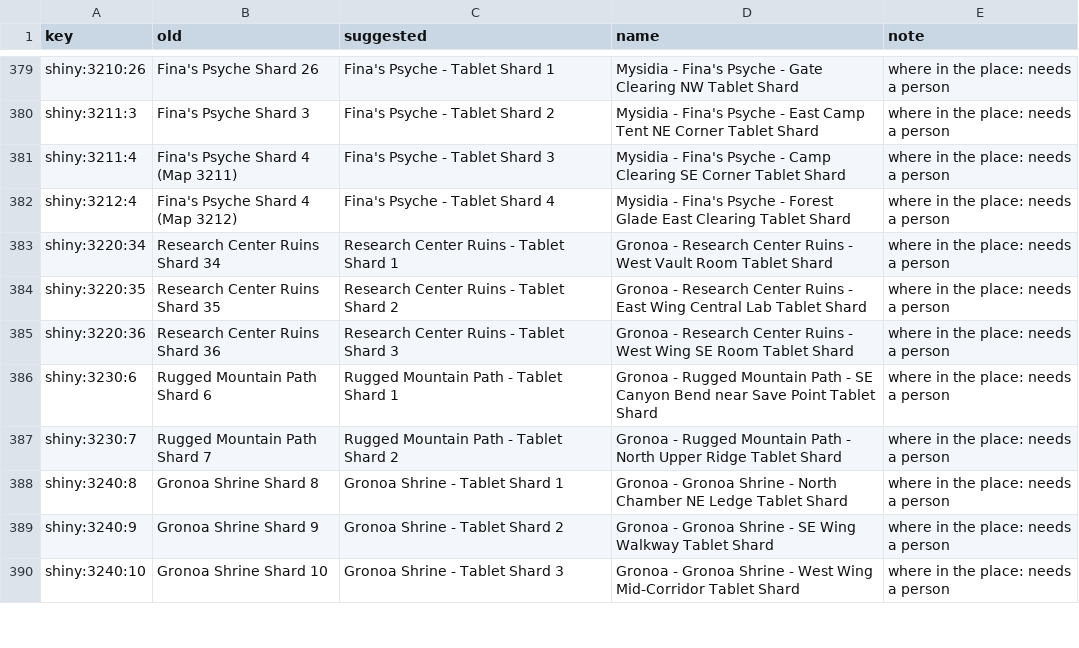
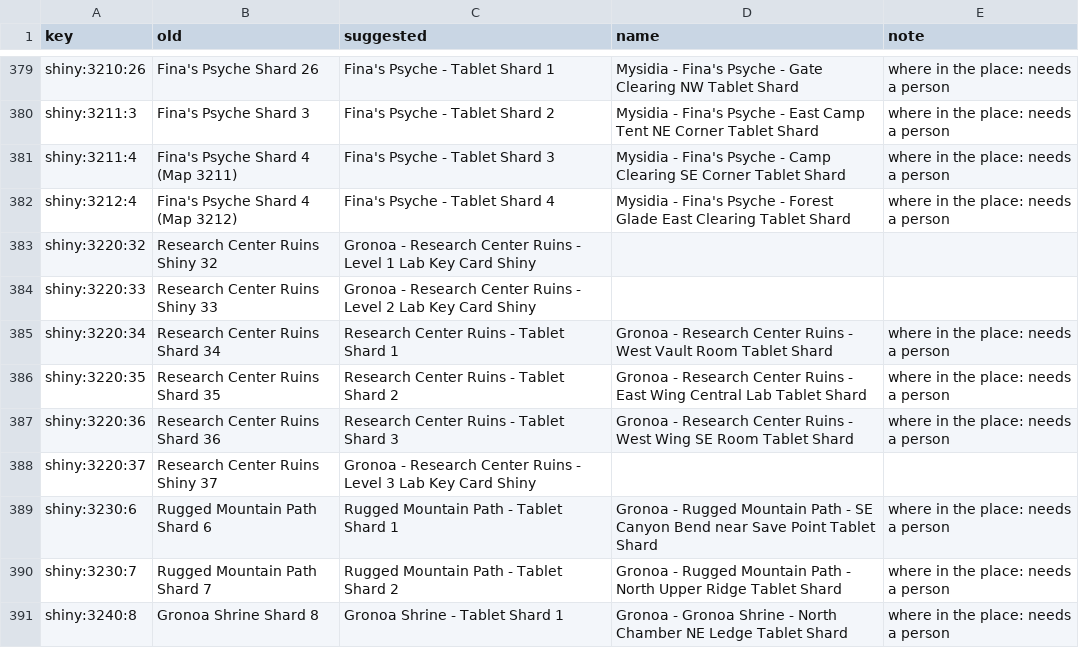
Before and after one commit to wrjones104/ffresonance-archipelago, a TSV file: data/location_names.tsv, drawn as a sheet; only a part is shown, gaps mark what is left out; the shorter side is filled out with more unchanged rows; the diff names each change by its address in the sheet, - before the commit and + after, or states it on an @@ line.

```diff
--- a/data/location_names.tsv
+++ b/data/location_names.tsv
+row 383: shiny:3220:32 | Research Center Ruins Shiny 32 | Gronoa - Research Center Ruins - Level 1 Lab Key Card Shiny
+row 384: shiny:3220:33 | Research Center Ruins Shiny 33 | Gronoa - Research Center Ruins - Level 2 Lab Key Card Shiny
+row 388: shiny:3220:37 | Research Center Ruins Shiny 37 | Gronoa - Research Center Ruins - Level 3 Lab Key Card Shiny
```
Also changed, not shown: data/gates.tsv, 11 other files.
